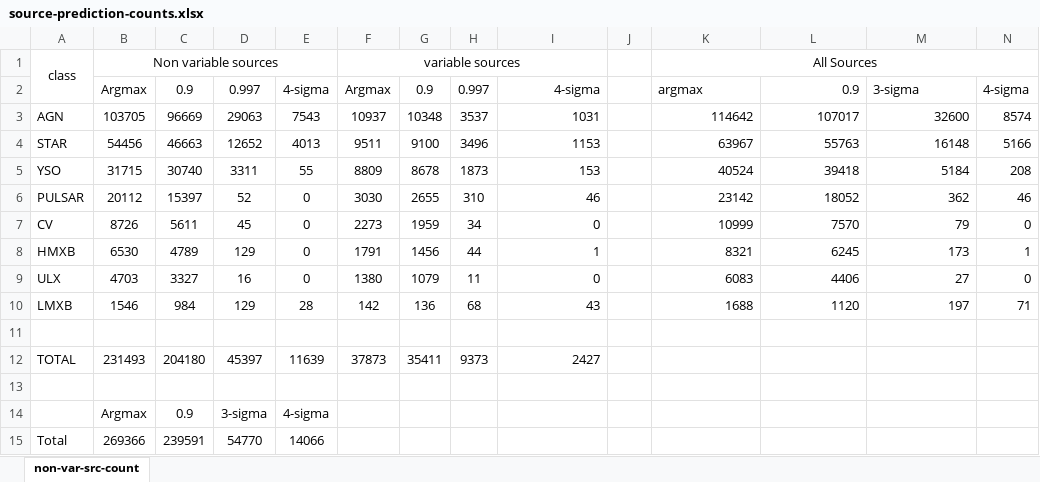
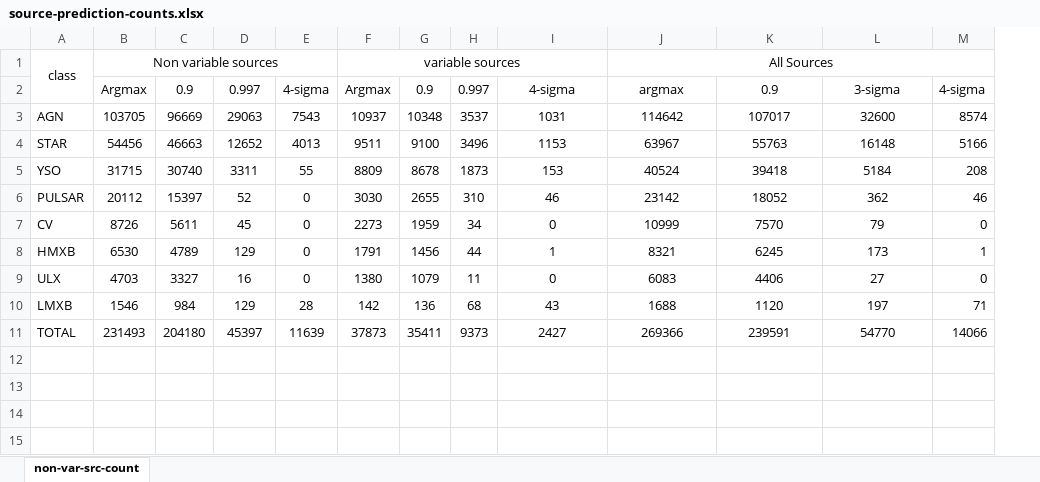
Before and after one commit to KumaranShivam5/aurora-server-final, an Excel workbook: temp_files/source-prediction-counts.xlsx, sheet non-var-src-count, drawn as a sheet; values as stored, in another font and other column widths than the file's, no borders; removed rows and columns are numbered as before the commit, all else as after; the diff names each change by its address in the sheet, - before the commit and + after, or states it on an @@ line.

```diff
--- a/temp_files/source-prediction-counts.xlsx (sheet non-var-src-count)
+++ b/temp_files/source-prediction-counts.xlsx (sheet non-var-src-count)
-column J, empty
-I2:I10 alignment: right
+I2:I10 alignment: center
-J2 alignment: left
+J2 alignment: center
-K2 alignment: right
+K2 alignment: center
-L2 alignment: left
+L2 alignment: center
-J3:L10 alignment: right
+J3:L10 alignment: center
-row 11: (empty)
-I11 alignment: right
+I11 alignment: center
-J11: (empty)
+J11: 269366
-K11: (empty)
+K11: 239591
-L11: (empty)
+L11: 54770
-M11: (empty)
+M11: 14066
-row 13: (empty)
-row 14:  | Argmax | 0.9 | 3-sigma | 4-sigma
-row 15: Total | 269366 | 239591 | 54770 | 14066
```
Also changed, not shown: 2 other files.
